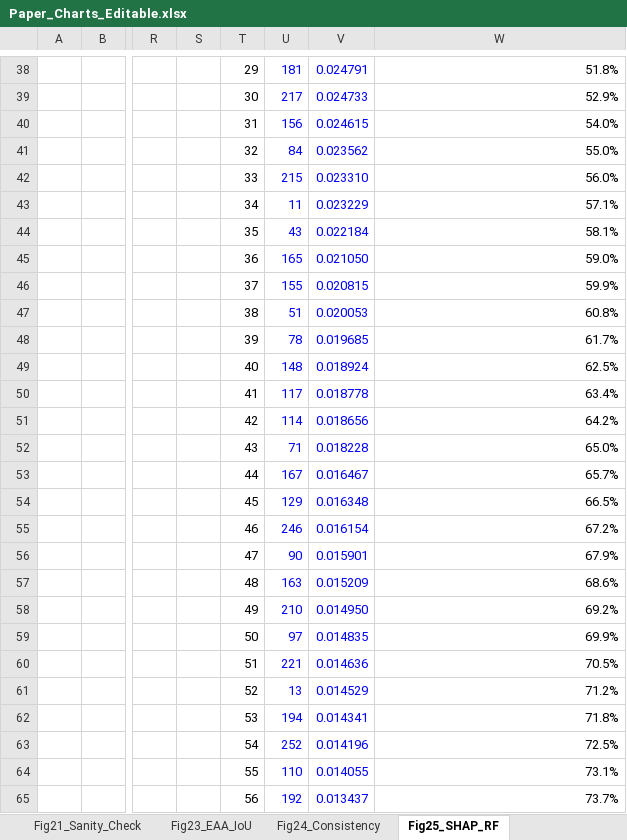
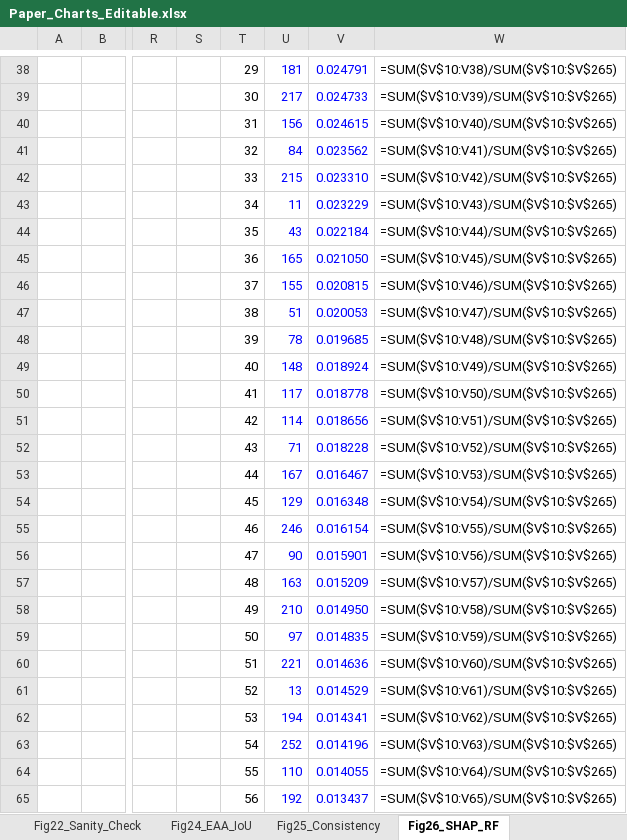
Before and after one commit to Shehank98/LMU_Research, an Excel workbook: output/Paper_Charts_Editable.xlsx, sheet Fig26_SHAP_RF, drawn as a sheet; only a part is shown, gaps mark what is left out; values as stored, in another font and other column widths than the file's, no borders; formulas without a stored value are shown as written; charts and pictures not drawn; the diff covers the shown part only; the diff names each change by its address in the sheet, - before the commit and + after, or states it on an @@ line.

```diff
--- a/output/Paper_Charts_Editable.xlsx (sheet Fig26_SHAP_RF)
+++ b/output/Paper_Charts_Editable.xlsx (sheet Fig26_SHAP_RF)
-sheet tab: Fig21_Sanity_Check
+sheet tab: Fig22_Sanity_Check
-sheet tab: Fig23_EAA_IoU
+sheet tab: Fig24_EAA_IoU
-sheet tab: Fig24_Consistency
+sheet tab: Fig25_Consistency
-sheet tab: Fig25_SHAP_RF
+sheet tab: Fig26_SHAP_RF
-W38: 51.8%
+W38: =SUM($V$10:V38)/SUM($V$10:$V$265)
-W39: 52.9%
+W39: =SUM($V$10:V39)/SUM($V$10:$V$265)
-W40: 54.0%
+W40: =SUM($V$10:V40)/SUM($V$10:$V$265)
-W41: 55.0%
+W41: =SUM($V$10:V41)/SUM($V$10:$V$265)
-W42: 56.0%
+W42: =SUM($V$10:V42)/SUM($V$10:$V$265)
-W43: 57.1%
+W43: =SUM($V$10:V43)/SUM($V$10:$V$265)
-W44: 58.1%
+W44: =SUM($V$10:V44)/SUM($V$10:$V$265)
-W45: 59.0%
+W45: =SUM($V$10:V45)/SUM($V$10:$V$265)
-W46: 59.9%
+W46: =SUM($V$10:V46)/SUM($V$10:$V$265)
-W47: 60.8%
+W47: =SUM($V$10:V47)/SUM($V$10:$V$265)
-W48: 61.7%
+W48: =SUM($V$10:V48)/SUM($V$10:$V$265)
-W49: 62.5%
+W49: =SUM($V$10:V49)/SUM($V$10:$V$265)
-W50: 63.4%
+W50: =SUM($V$10:V50)/SUM($V$10:$V$265)
-W51: 64.2%
+W51: =SUM($V$10:V51)/SUM($V$10:$V$265)
-W52: 65.0%
+W52: =SUM($V$10:V52)/SUM($V$10:$V$265)
-W53: 65.7%
+W53: =SUM($V$10:V53)/SUM($V$10:$V$265)
-W54: 66.5%
+W54: =SUM($V$10:V54)/SUM($V$10:$V$265)
-W55: 67.2%
+W55: =SUM($V$10:V55)/SUM($V$10:$V$265)
-W56: 67.9%
+W56: =SUM($V$10:V56)/SUM($V$10:$V$265)
-W57: 68.6%
+W57: =SUM($V$10:V57)/SUM($V$10:$V$265)
-W58: 69.2%
+W58: =SUM($V$10:V58)/SUM($V$10:$V$265)
-W59: 69.9%
+W59: =SUM($V$10:V59)/SUM($V$10:$V$265)
-W60: 70.5%
+W60: =SUM($V$10:V60)/SUM($V$10:$V$265)
-W61: 71.2%
+W61: =SUM($V$10:V61)/SUM($V$10:$V$265)
-W62: 71.8%
+W62: =SUM($V$10:V62)/SUM($V$10:$V$265)
-W63: 72.5%
+W63: =SUM($V$10:V63)/SUM($V$10:$V$265)
-W64: 73.1%
+W64: =SUM($V$10:V64)/SUM($V$10:$V$265)
-W65: 73.7%
+W65: =SUM($V$10:V65)/SUM($V$10:$V$265)
```
Also changed, not shown: 229 edited cells elsewhere in this sheet, sheet Fig11-14-15_Confusion, sheet Fig12_Accuracy, sheet README, sheet Fig21_Deletion_Insertion, sheet Fig13_F1_Heatmap, sheet Fig24_EAA_IoU, 9 more sheets, other sheet tabs, charts or pictures, 19 other files.
